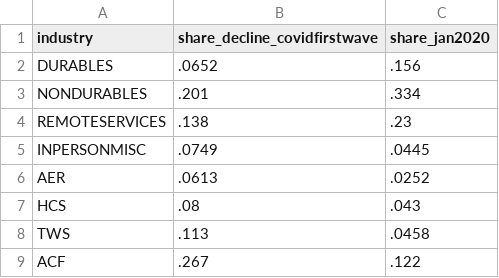
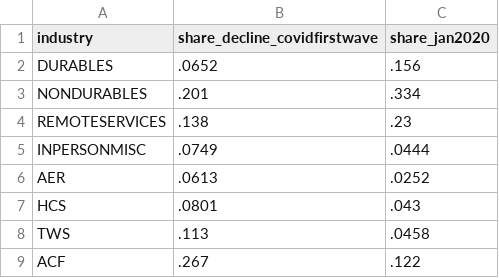
Before and after one commit to OpportunityInsights/EconomicTracker, a CSV file: data/Affinity Industry Composition - National - 2020.csv, drawn as a sheet.

```diff
--- a/data/Affinity Industry Composition - National - 2020.csv
+++ b/data/Affinity Industry Composition - National - 2020.csv
@@ -4,5 +4,5 @@ NONDURABLES,.201,.334
 REMOTESERVICES,.138,.23
-INPERSONMISC,.0749,.0445
+INPERSONMISC,.0749,.0444
 AER,.0613,.0252
-HCS,.08,.043
+HCS,.0801,.043
 TWS,.113,.0458
```
Also changed, not shown: data/Affinity - National - Daily.csv, data/Affinity Daily Total Spending - National.csv.
